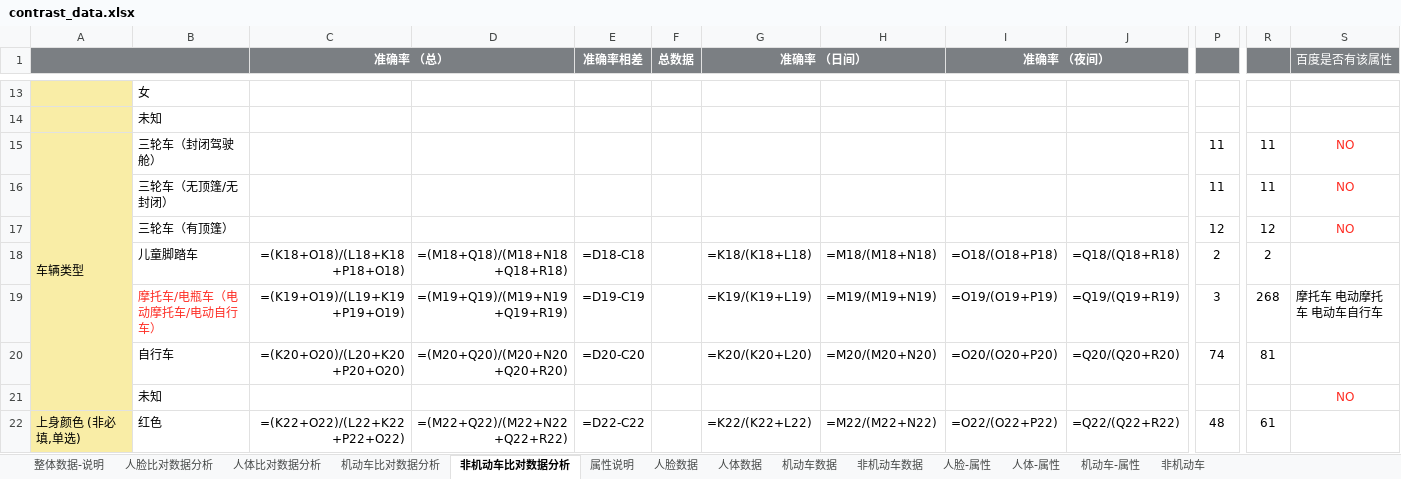
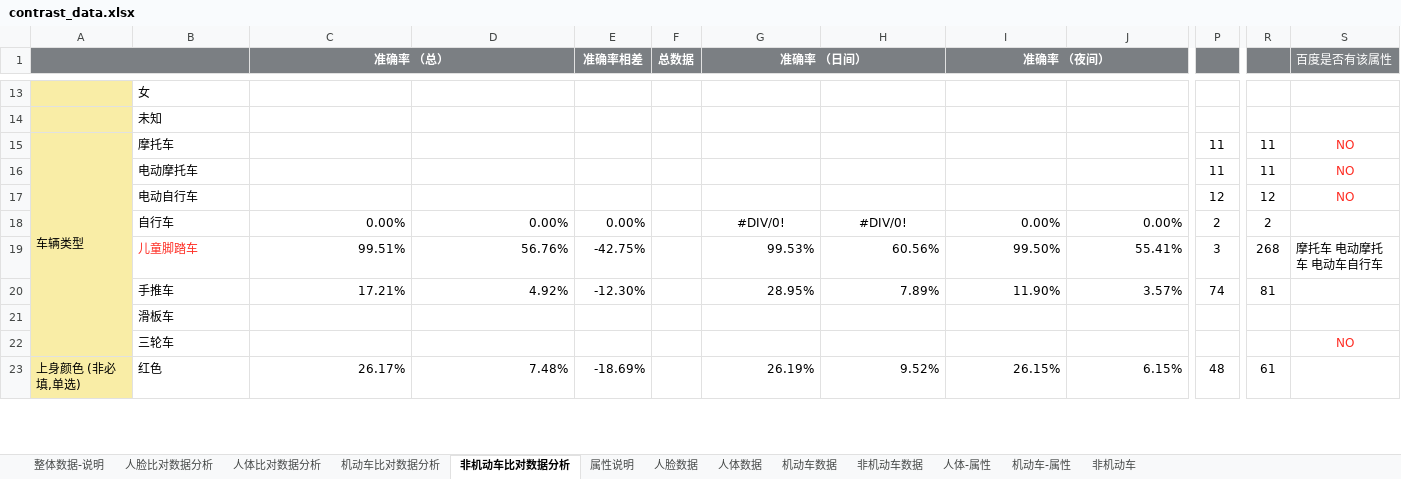
Before and after one commit to s610862659/pythonlearn, an Excel workbook: sensoro/data/contrast_data.xlsx, sheet 非机动车比对数据分析, drawn as a sheet; only a part is shown, gaps mark what is left out; values as stored, in another font and other column widths than the file's, no borders; formulas without a stored value are shown as written; charts and pictures and conditional formats not drawn; removed rows and columns are numbered as before the commit, all else as after; rows hold the shown columns only; the diff covers the shown part only; the diff names each change by its address in the sheet, - before the commit and + after, or states it on an @@ line.

```diff
--- a/sensoro/data/contrast_data.xlsx (sheet 非机动车比对数据分析)
+++ b/sensoro/data/contrast_data.xlsx (sheet 非机动车比对数据分析)
-sheet tab: 人脸-属性
-B15: 三轮车（封闭驾驶舱）
+B15: 摩托车
-B16: 三轮车（无顶篷/无封闭）
+B16: 电动摩托车
-B17: 三轮车（有顶篷）
+B17: 电动自行车
-row 18:  | 儿童脚踏车 | =(K18+O18)/(L18+K18+P18+O18) | =(M18+Q18)/(M18+N18+Q18+R18) | =D18-C18 |  | =K18/(K18+L18) | =M18/(M18+N18) | =O18/(O18+P18) | =Q18/(Q18+R18) | 2 | 2
+row 18:  | 自行车 | 0.00% | 0.00% | 0.00% |  | #DIV/0! | #DIV/0! | 0.00% | 0.00% | 2 | 2
-B19: 摩托车/电瓶车（电动摩托车/电动自行车）
+B19: 儿童脚踏车
-C19 (准确率 （总）): =(K19+O19)/(L19+K19+P19+O19)
+C19 (准确率 （总）): 99.51%
-D19: =(M19+Q19)/(M19+N19+Q19+R19)
+D19: 56.76%
-E19 (准确率相差): =D19-C19
+E19 (准确率相差): -42.75%
-G19 (准确率 （日间）): =K19/(K19+L19)
+G19 (准确率 （日间）): 99.53%
-H19: =M19/(M19+N19)
+H19: 60.56%
-I19 (准确率 （夜间）): =O19/(O19+P19)
+I19 (准确率 （夜间）): 99.50%
-J19: =Q19/(Q19+R19)
+J19: 55.41%
-B20: 自行车
+B20: 手推车
-C20 (准确率 （总）): =(K20+O20)/(L20+K20+P20+O20)
+C20 (准确率 （总）): 17.21%
-D20: =(M20+Q20)/(M20+N20+Q20+R20)
+D20: 4.92%
-E20 (准确率相差): =D20-C20
+E20 (准确率相差): -12.30%
-G20 (准确率 （日间）): =K20/(K20+L20)
+G20 (准确率 （日间）): 28.95%
-H20: =M20/(M20+N20)
+H20: 7.89%
-I20 (准确率 （夜间）): =O20/(O20+P20)
+I20 (准确率 （夜间）): 11.90%
-J20: =Q20/(Q20+R20)
+J20: 3.57%
-row 21:  | 未知 |  |  |  |  |  |  |  |  |  |  | NO
+row 21:  | 滑板车
+row 22:  | 三轮车 |  |  |  |  |  |  |  |  |  |  | NO
-C23 (准确率 （总）): =(K22+O22)/(L22+K22+P22+O22)
+C23 (准确率 （总）): 26.17%
-D23: =(M22+Q22)/(M22+N22+Q22+R22)
+D23: 7.48%
-E23 (准确率相差): =D22-C22
+E23 (准确率相差): -18.69%
-G23 (准确率 （日间）): =K22/(K22+L22)
+G23 (准确率 （日间）): 26.19%
-H23: =M22/(M22+N22)
+H23: 9.52%
-I23 (准确率 （夜间）): =O22/(O22+P22)
+I23 (准确率 （夜间）): 26.15%
-J23: =Q22/(Q22+R22)
+J23: 6.15%
```
Also changed, not shown: 4 added rows, 4 removed rows, 140 edited cells and cell formats elsewhere in this sheet, sheet 机动车比对数据分析, sheet 人体比对数据分析, sheet 机动车数据, sheet 人体数据, sheet 人脸比对数据分析, sheet 非机动车数据, 1 more sheet, hidden cells, charts or pictures, 14 other files.
